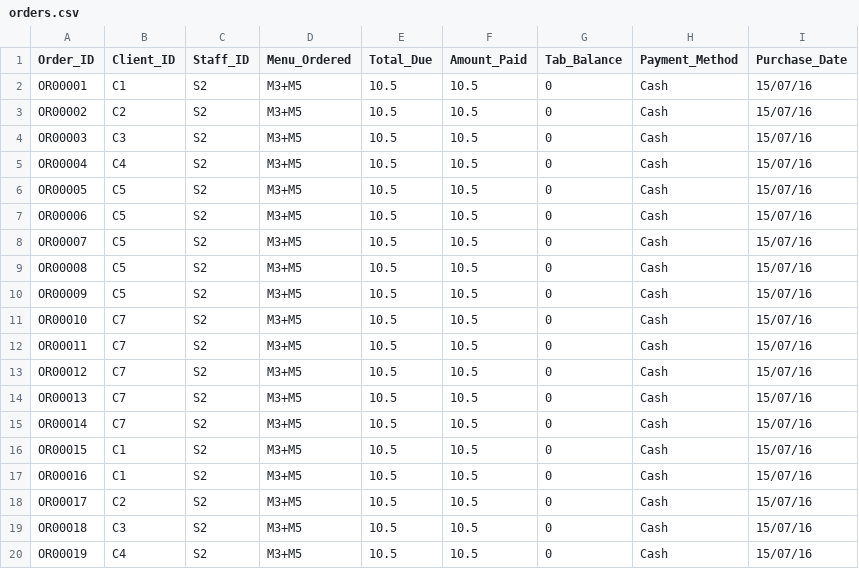
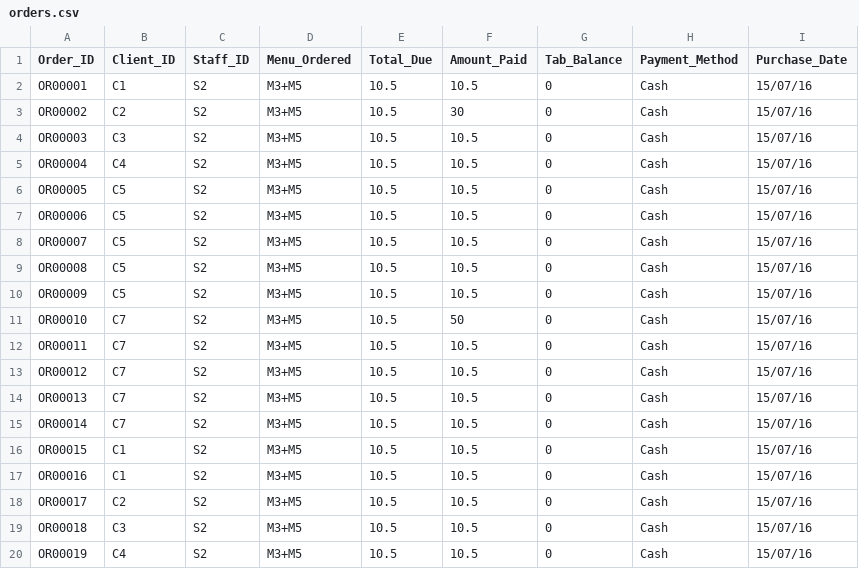
Before and after one commit to jessicaGithub/yongskitchen, a CSV file: Dummy_Data/orders.csv, drawn as a sheet.

```diff
--- a/Dummy_Data/orders.csv
+++ b/Dummy_Data/orders.csv
@@ -2,3 +2,3 @@ Order_ID,Client_ID,Staff_ID,Menu_Ordered,Total_Due,Amount_Paid,Tab_Balance,Payme
 OR00001,C1,S2,M3+M5,10.5,10.5,0,Cash,15/07/16
-OR00002,C2,S2,M3+M5,10.5,10.5,0,Cash,15/07/16
+OR00002,C2,S2,M3+M5,10.5,30,0,Cash,15/07/16
 OR00003,C3,S2,M3+M5,10.5,10.5,0,Cash,15/07/16
@@ -10,3 +10,3 @@ OR00008,C5,S2,M3+M5,10.5,10.5,0,Cash,15/07/16
 OR00009,C5,S2,M3+M5,10.5,10.5,0,Cash,15/07/16
-OR00010,C7,S2,M3+M5,10.5,10.5,0,Cash,15/07/16
+OR00010,C7,S2,M3+M5,10.5,50,0,Cash,15/07/16
 OR00011,C7,S2,M3+M5,10.5,10.5,0,Cash,15/07/16
```
Also changed, not shown: Dummy_Data/clients.csv, 1 other file.
